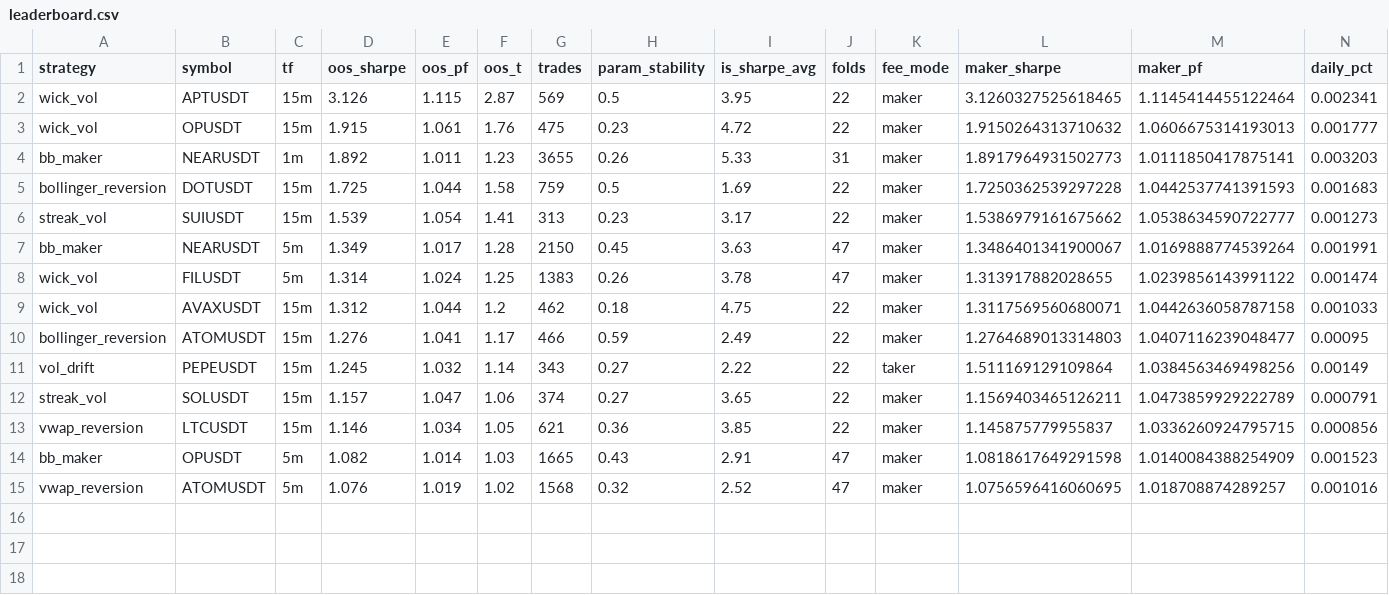
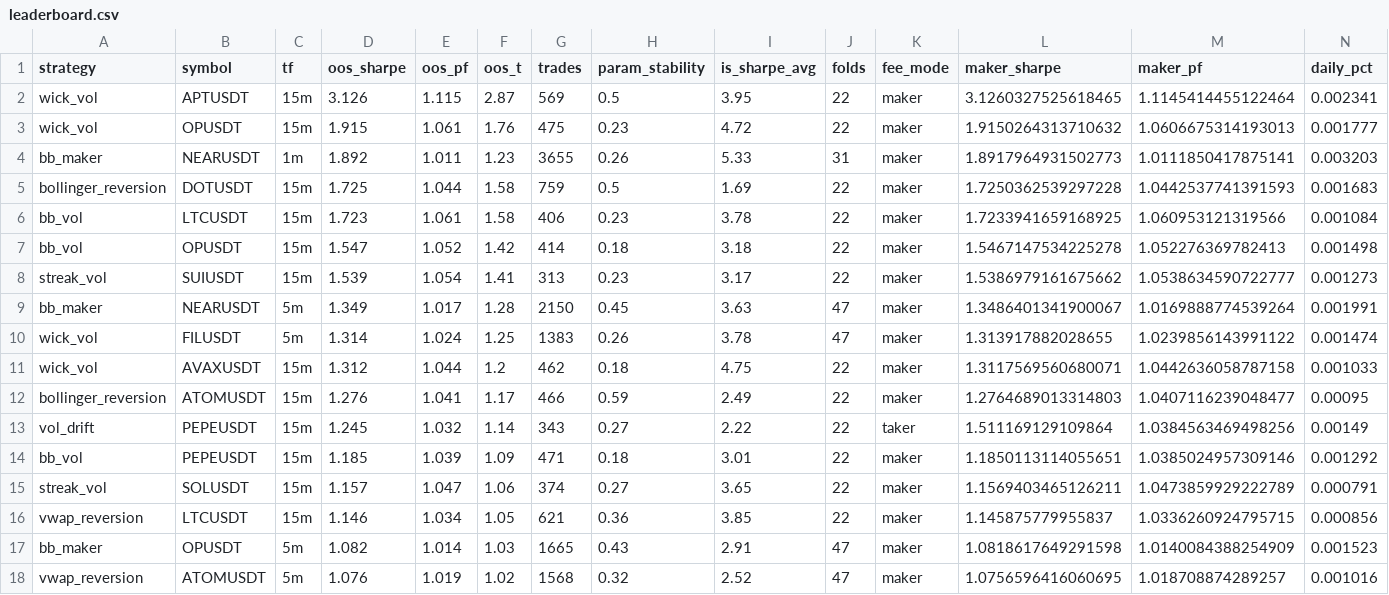
Before and after one commit to palcikia-crypto/scalp-lab-termux, a CSV file: scalp-lab/reports/leaderboard.csv, drawn as a sheet; only a part is shown; rows hold the shown columns only; the diff names each change by its address in the sheet, - before the commit and + after, or states it on an @@ line.

```diff
--- a/scalp-lab/reports/leaderboard.csv
+++ b/scalp-lab/reports/leaderboard.csv
+row 6: bb_vol | LTCUSDT | 15m | 1.723 | 1.061 | 1.58 | 406 | 0.23 | 3.78 | 22 | maker | 1.7233941659168925 | 1.060953121319566 | 0.001084
+row 7: bb_vol | OPUSDT | 15m | 1.547 | 1.052 | 1.42 | 414 | 0.18 | 3.18 | 22 | maker | 1.5467147534225278 | 1.052276369782413 | 0.001498
+row 14: bb_vol | PEPEUSDT | 15m | 1.185 | 1.039 | 1.09 | 471 | 0.18 | 3.01 | 22 | maker | 1.1850113114055651 | 1.0385024957309146 | 0.001292
```
Also changed, not shown: scalp-lab/reports/archive.csv, 2 other files.
